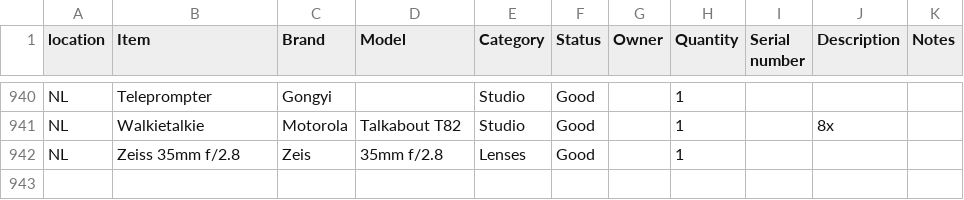
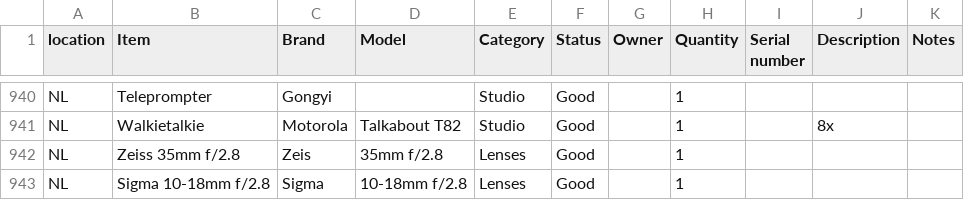
Before and after one commit to liquid-coop/Equipment_Inventory, a CSV file: database.csv, drawn as a sheet; only a part is shown, gaps mark what is left out; the diff names each change by its address in the sheet, - before the commit and + after, or states it on an @@ line.

Commit message:
Update inventory via web app

```diff
--- a/database.csv
+++ b/database.csv
+row 943: NL | Sigma 10-18mm f/2.8 | Sigma | 10-18mm f/2.8 | Lenses | Good |  | 1
```
